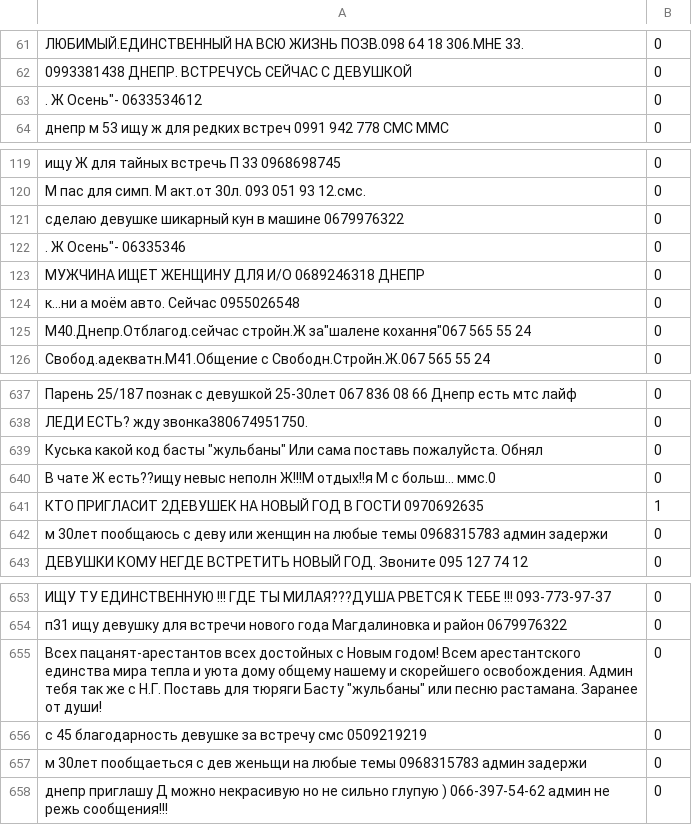
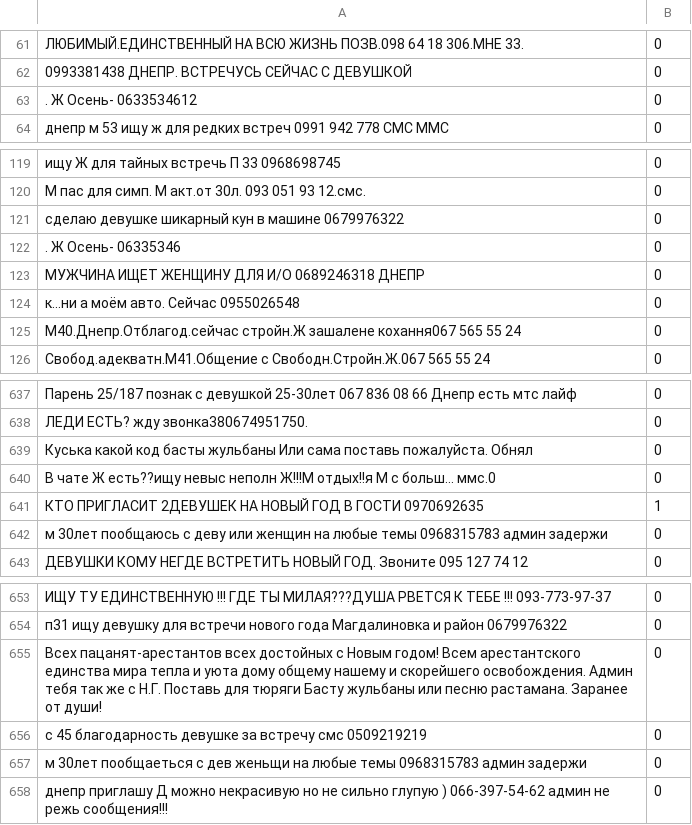
Before and after one commit to onidzelskyi/clubnika_chat_grabber, a CSV file: train.csv, drawn as a sheet; only a part is shown, gaps mark what is left out; the diff names each change by its address in the sheet, - before the commit and + after, or states it on an @@ line.

Commit message:
Modify train data set

```diff
--- a/train.csv
+++ b/train.csv
-A63: . Ж Осень"- 0633534612
+A63: . Ж Осень- 0633534612
-A122: . Ж Осень"- 06335346
+A122: . Ж Осень- 06335346
-A125: М40.Днепр.Отблагод.сейчас стройн.Ж за"шалене кохання"067 565 55…
+A125: М40.Днепр.Отблагод.сейчас стройн.Ж зашалене кохання067 565 55…
-A639: …код басты "жульбаны" Или сама…
+A639: …код басты жульбаны Или сама…
-A655: …тюряги Басту "жульбаны" или песню…
+A655: …тюряги Басту жульбаны или песню…
```
